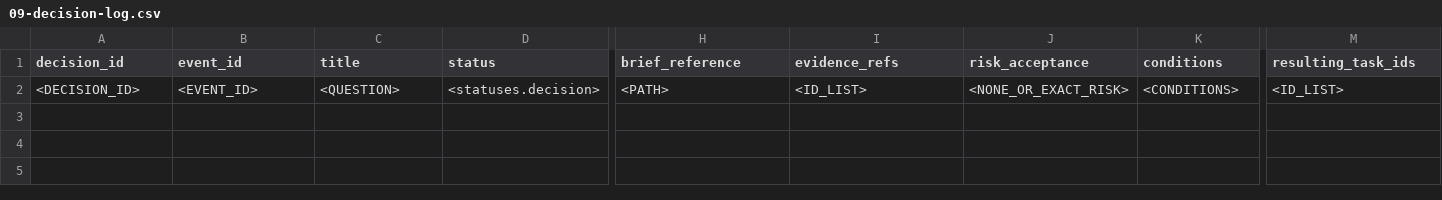
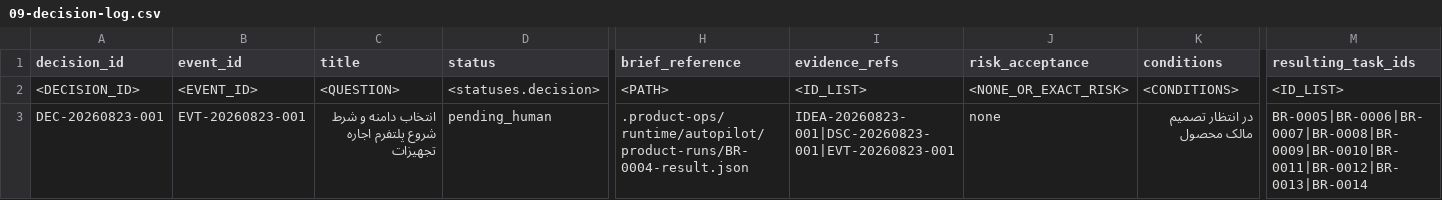
Before and after one commit to sajjad-dehghan/basu-rental, a CSV file: workbook/09-decision-log.csv, drawn as a sheet; only a part is shown, gaps mark what is left out; rows hold the shown columns only; the diff names each change by its address in the sheet, - before the commit and + after, or states it on an @@ line.

```diff
--- a/workbook/09-decision-log.csv
+++ b/workbook/09-decision-log.csv
+row 3: DEC-20260823-001 | EVT-20260823-001 | انتخاب دامنه و شرط شروع پلتفرم اجاره تجهیزات | pending_human | .product-ops/runtime/autopilot/product-runs/BR-0004-result.json | IDEA-20260823-001|DSC-20260823-001|EVT-20260823-001 | none | در انتظار تصمیم مالک محصول | BR-0005|BR-0006|BR-0007|BR-0008|BR-0009|BR-0010|BR-0011|BR-0012|BR-0013|BR-0014
```
Also changed, not shown: taskboard/tasks.csv, workbook/06-taskboard.csv, 13 other files.
